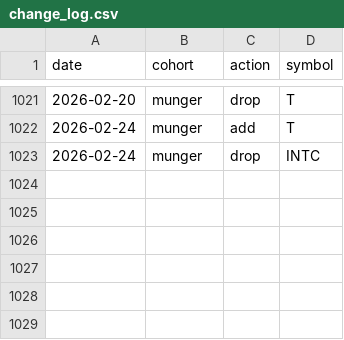
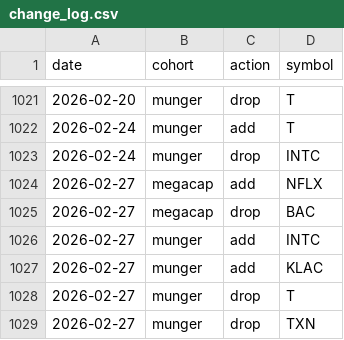
Before and after one commit to zacseidel/momentum9, a CSV file: data/universe/change_log.csv, drawn as a sheet; only a part is shown, gaps mark what is left out.

```diff
--- a/data/universe/change_log.csv
+++ b/data/universe/change_log.csv
@@ -1023 +1023,7 @@ date,cohort,action,symbol
 2026-02-24,munger,drop,INTC
+2026-02-27,megacap,add,NFLX
+2026-02-27,megacap,drop,BAC
+2026-02-27,munger,add,INTC
+2026-02-27,munger,add,KLAC
+2026-02-27,munger,drop,T
+2026-02-27,munger,drop,TXN
```
Also changed, not shown: data/option_log.csv, data/trade_log.csv, 9 other files.
